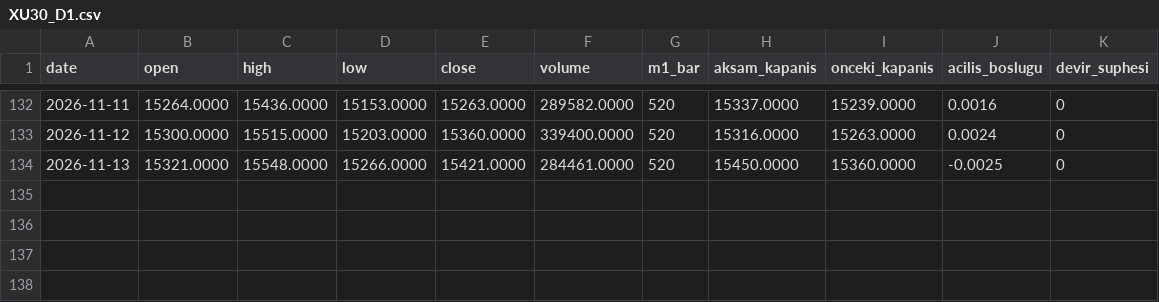
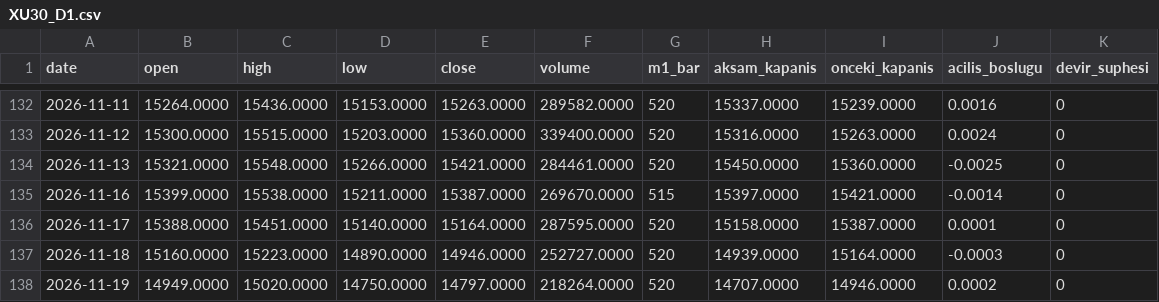
Before and after one commit to Soydan73/xu30-dogrulama-verisi, a CSV file: XU30_D1.csv, drawn as a sheet; only a part is shown, gaps mark what is left out; the diff names each change by its address in the sheet, - before the commit and + after, or states it on an @@ line.

```diff
--- a/XU30_D1.csv
+++ b/XU30_D1.csv
+row 135: 2026-11-16 | 15399.0000 | 15538.0000 | 15211.0000 | 15387.0000 | 269670.0000 | 515 | 15397.0000 | 15421.0000 | -0.0014 | 0
+row 136: 2026-11-17 | 15388.0000 | 15451.0000 | 15140.0000 | 15164.0000 | 287595.0000 | 520 | 15158.0000 | 15387.0000 | 0.0001 | 0
+row 137: 2026-11-18 | 15160.0000 | 15223.0000 | 14890.0000 | 14946.0000 | 252727.0000 | 520 | 14939.0000 | 15164.0000 | -0.0003 | 0
+row 138: 2026-11-19 | 14949.0000 | 15020.0000 | 14750.0000 | 14797.0000 | 218264.0000 | 520 | 14707.0000 | 14946.0000 | 0.0002 | 0
```
Also changed, not shown: XU30_H1.csv, XU30_donusum_raporu.csv, 4 other files.
